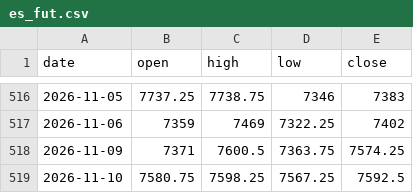
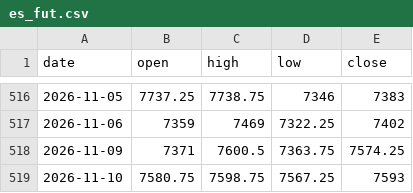
Before and after one commit to sambory9/market-indicator-tracker, a CSV file: data/prices/es_fut.csv, drawn as a sheet; only a part is shown, gaps mark what is left out.

Commit message:
data: 2026-11-10

```diff
--- a/data/prices/es_fut.csv
+++ b/data/prices/es_fut.csv
@@ -518,2 +518,2 @@ date,open,high,low,close
 2026-11-09,7371,7600.5,7363.75,7574.25
-2026-11-10,7580.75,7598.25,7567.25,7592.5
+2026-11-10,7580.75,7598.75,7567.25,7593
```
Also changed, not shown: data/flows/kosdaq_flow.csv, data/prices/hscei.csv, 20 other files.
